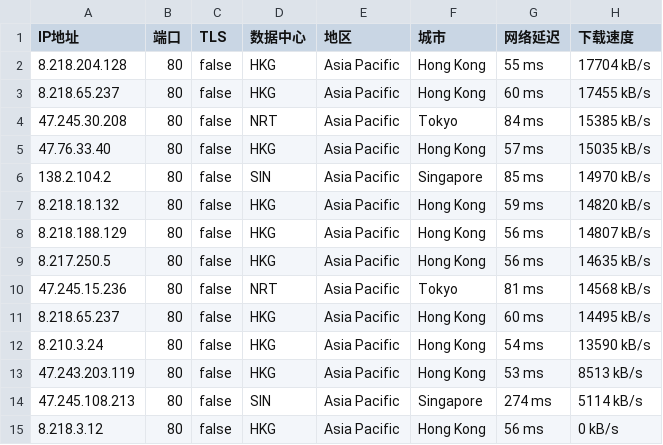
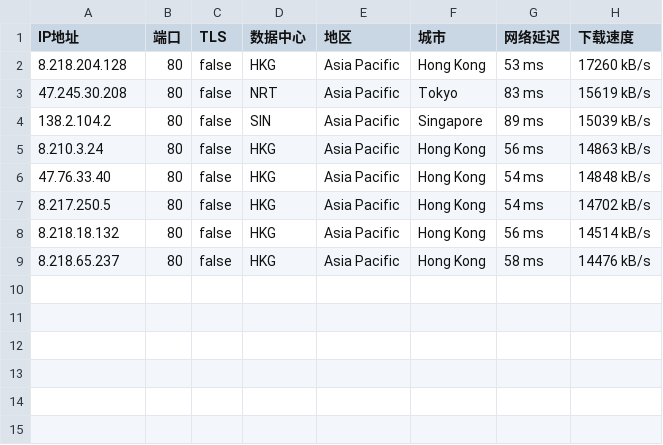
Before and after one commit to greycc2021/iptools, a CSV file: iptest/bestproxy80.csv, drawn as a sheet.

Commit message:
Update:2024-03-28-09:00:01

```diff
--- a/iptest/bestproxy80.csv
+++ b/iptest/bestproxy80.csv
@@ -1,15 +1,9 @@
 IP地址,端口,TLS,数据中心,地区,城市,网络延迟,下载速度
-8.218.204.128,80,false,HKG,Asia Pacific,Hong Kong,55 ms,17704 kB/s
-8.218.65.237,80,false,HKG,Asia Pacific,Hong Kong,60 ms,17455 kB/s
-47.245.30.208,80,false,NRT,Asia Pacific,Tokyo,84 ms,15385 kB/s
-47.76.33.40,80,false,HKG,Asia Pacific,Hong Kong,57 ms,15035 kB/s
-138.2.104.2,80,false,SIN,Asia Pacific,Singapore,85 ms,14970 kB/s
-8.218.18.132,80,false,HKG,Asia Pacific,Hong Kong,59 ms,14820 kB/s
-8.218.188.129,80,false,HKG,Asia Pacific,Hong Kong,56 ms,14807 kB/s
-8.217.250.5,80,false,HKG,Asia Pacific,Hong Kong,56 ms,14635 kB/s
-47.245.15.236,80,false,NRT,Asia Pacific,Tokyo,81 ms,14568 kB/s
-8.218.65.237,80,false,HKG,Asia Pacific,Hong Kong,60 ms,14495 kB/s
-8.210.3.24,80,false,HKG,Asia Pacific,Hong Kong,54 ms,13590 kB/s
-47.243.203.119,80,false,HKG,Asia Pacific,Hong Kong,53 ms,8513 kB/s
-47.245.108.213,80,false,SIN,Asia Pacific,Singapore,274 ms,5114 kB/s
-8.218.3.12,80,false,HKG,Asia Pacific,Hong Kong,56 ms,0 kB/s
+8.218.204.128,80,false,HKG,Asia Pacific,Hong Kong,53 ms,17260 kB/s
+47.245.30.208,80,false,NRT,Asia Pacific,Tokyo,83 ms,15619 kB/s
+138.2.104.2,80,false,SIN,Asia Pacific,Singapore,89 ms,15039 kB/s
+8.210.3.24,80,false,HKG,Asia Pacific,Hong Kong,56 ms,14863 kB/s
+47.76.33.40,80,false,HKG,Asia Pacific,Hong Kong,54 ms,14848 kB/s
+8.217.250.5,80,false,HKG,Asia Pacific,Hong Kong,54 ms,14702 kB/s
+8.218.18.132,80,false,HKG,Asia Pacific,Hong Kong,56 ms,14514 kB/s
+8.218.65.237,80,false,HKG,Asia Pacific,Hong Kong,58 ms,14476 kB/s
```
